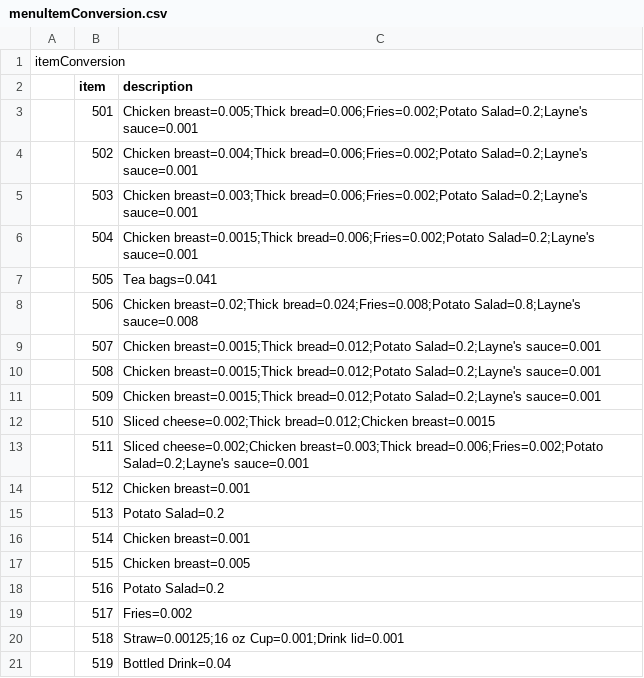
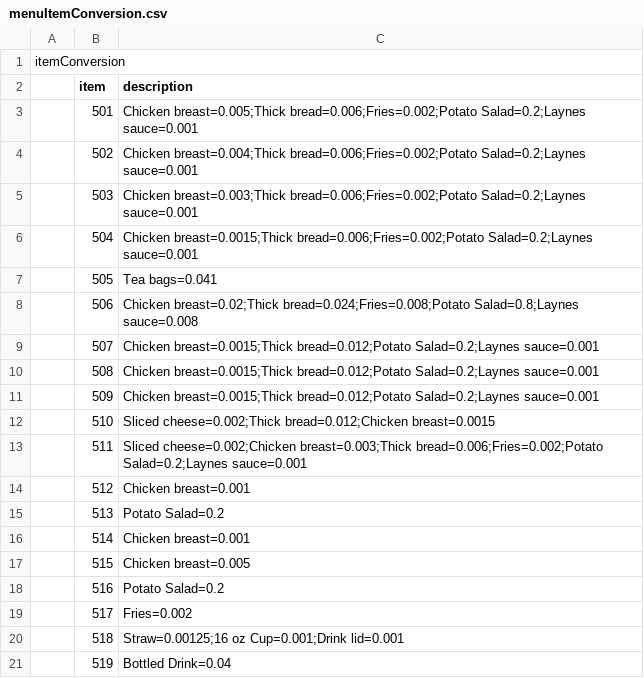
Before and after one commit to josley88/LaynesInvManagement, a CSV file: CSCE315-1/menuItemConversion.csv, drawn as a sheet.

```diff
--- a/CSCE315-1/menuItemConversion.csv
+++ b/CSCE315-1/menuItemConversion.csv
@@ -2,13 +2,13 @@ itemConversion,,
 ,item,description
-,501,Chicken breast=0.005;Thick bread=0.006;Fries=0.002;Potato Salad=0.2;Layne's sauce=0.001
-,502,Chicken breast=0.004;Thick bread=0.006;Fries=0.002;Potato Salad=0.2;Layne's sauce=0.001
-,503,Chicken breast=0.003;Thick bread=0.006;Fries=0.002;Potato Salad=0.2;Layne's sauce=0.001
-,504,Chicken breast=0.0015;Thick bread=0.006;Fries=0.002;Potato Salad=0.2;Layne's sauce=0.001
+,501,Chicken breast=0.005;Thick bread=0.006;Fries=0.002;Potato Salad=0.2;Laynes sauce=0.001
+,502,Chicken breast=0.004;Thick bread=0.006;Fries=0.002;Potato Salad=0.2;Laynes sauce=0.001
+,503,Chicken breast=0.003;Thick bread=0.006;Fries=0.002;Potato Salad=0.2;Laynes sauce=0.001
+,504,Chicken breast=0.0015;Thick bread=0.006;Fries=0.002;Potato Salad=0.2;Laynes sauce=0.001
 ,505,Tea bags=0.041
-,506,Chicken breast=0.02;Thick bread=0.024;Fries=0.008;Potato Salad=0.8;Layne's sauce=0.008
-,507,Chicken breast=0.0015;Thick bread=0.012;Potato Salad=0.2;Layne's sauce=0.001
-,508,Chicken breast=0.0015;Thick bread=0.012;Potato Salad=0.2;Layne's sauce=0.001
-,509,Chicken breast=0.0015;Thick bread=0.012;Potato Salad=0.2;Layne's sauce=0.001
+,506,Chicken breast=0.02;Thick bread=0.024;Fries=0.008;Potato Salad=0.8;Laynes sauce=0.008
+,507,Chicken breast=0.0015;Thick bread=0.012;Potato Salad=0.2;Laynes sauce=0.001
+,508,Chicken breast=0.0015;Thick bread=0.012;Potato Salad=0.2;Laynes sauce=0.001
+,509,Chicken breast=0.0015;Thick bread=0.012;Potato Salad=0.2;Laynes sauce=0.001
 ,510,Sliced cheese=0.002;Thick bread=0.012;Chicken breast=0.0015
-,511,Sliced cheese=0.002;Chicken breast=0.003;Thick bread=0.006;Fries=0.002;Potato Salad=0.2;Layne's sauce=0.001
+,511,Sliced cheese=0.002;Chicken breast=0.003;Thick bread=0.006;Fries=0.002;Potato Salad=0.2;Laynes sauce=0.001
 ,512,Chicken breast=0.001
```
Also changed, not shown: out/production/CSCE315Project2Team21/CSCE315-1/First day order.csv, 1 other file.
